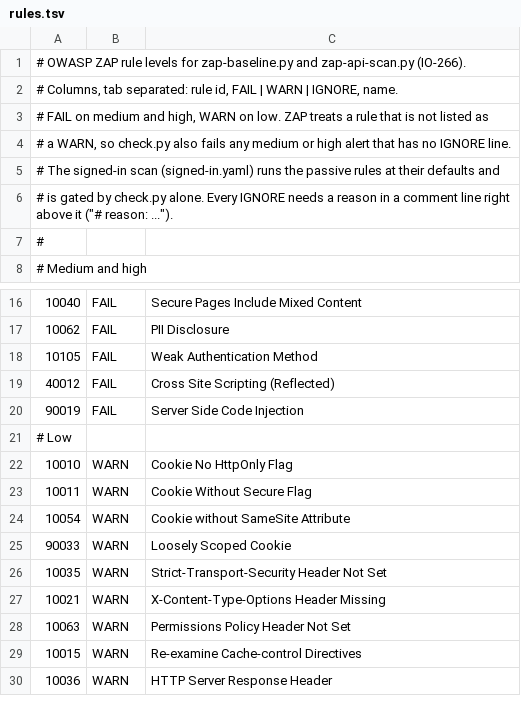
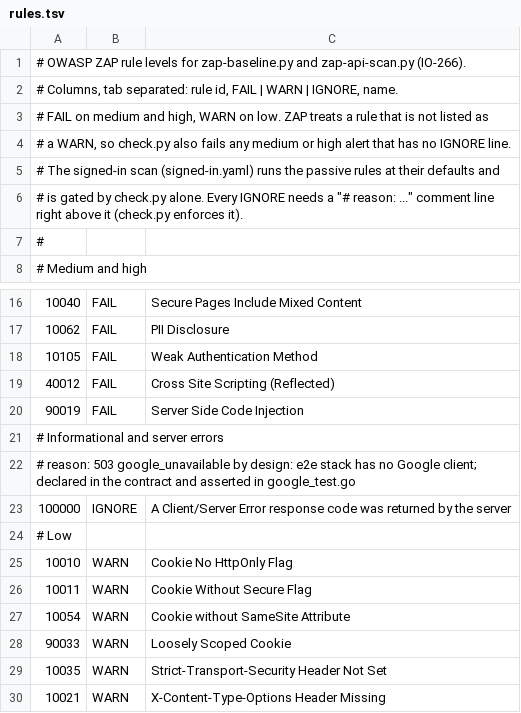
Before and after one commit to suppakorn-tae/cre-website, a TSV file: e2e/zap/rules.tsv, drawn as a sheet; only a part is shown, gaps mark what is left out; the shorter side is filled out with more unchanged rows.

```diff
--- a/e2e/zap/rules.tsv
+++ b/e2e/zap/rules.tsv
@@ -5,3 +5,3 @@
 # The signed-in scan (signed-in.yaml) runs the passive rules at their defaults and
-# is gated by check.py alone. Every IGNORE needs a reason in a comment line right above it ("# reason: ...").
+# is gated by check.py alone. Every IGNORE needs a "# reason: ..." comment line right above it (check.py enforces it).
 #
@@ -20,2 +20,5 @@
 90019	FAIL	Server Side Code Injection
+# Informational and server errors
+# reason: 503 google_unavailable by design: e2e stack has no Google client; declared in the contract and asserted in google_test.go
+100000	IGNORE	A Client/Server Error response code was returned by the server
 # Low
```
Also changed, not shown: 5 other files.
